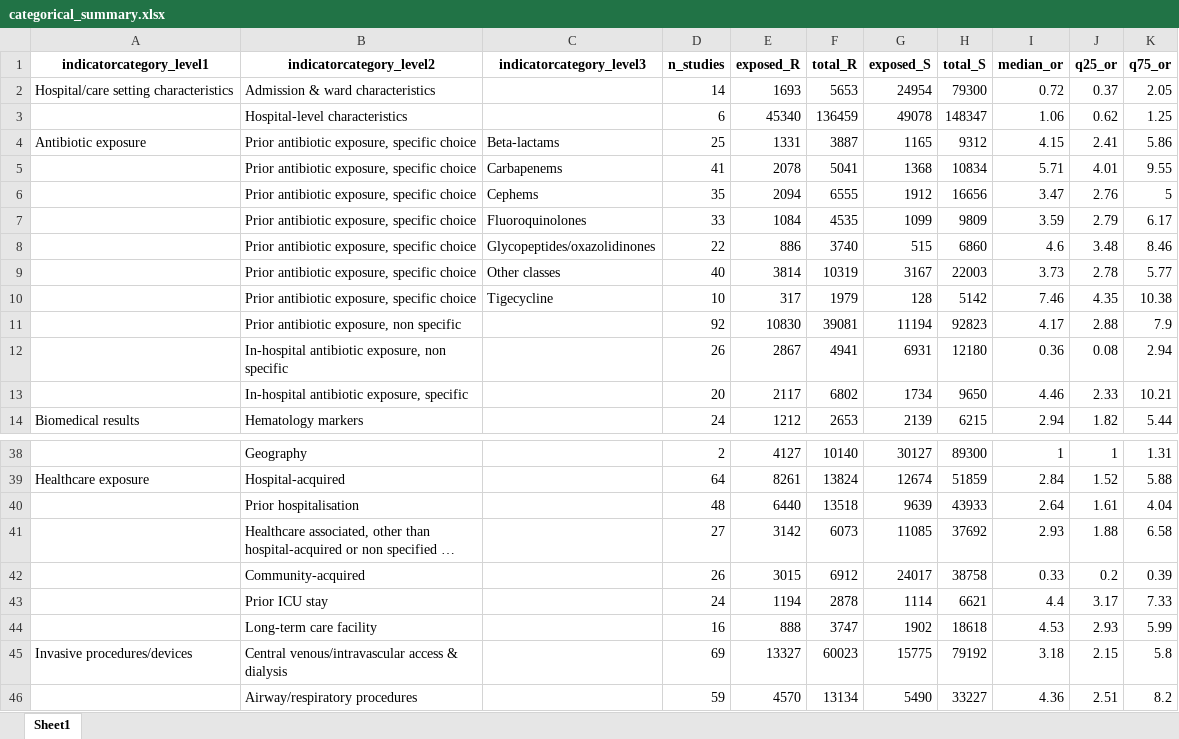
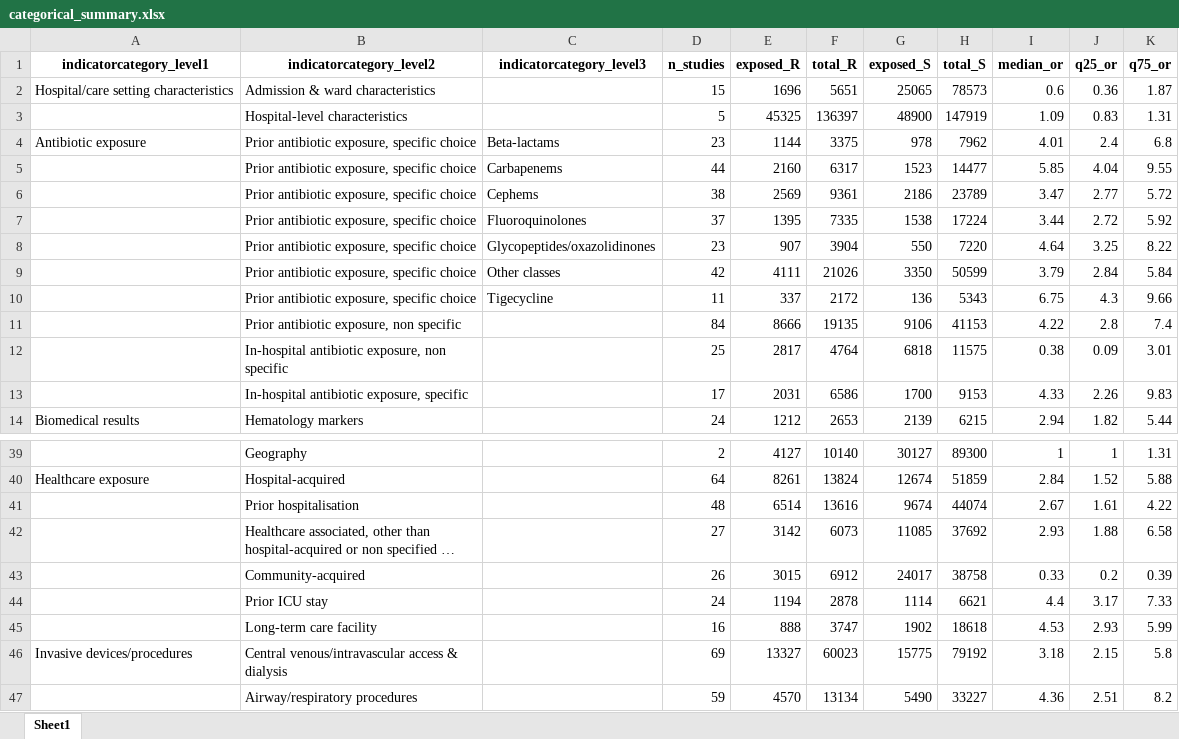
Before and after one commit to ingelbeen/scoping_amr_indicators, an Excel workbook: categorical_summary.xlsx, sheet Sheet1, drawn as a sheet; only a part is shown, gaps mark what is left out; long unchanged cells end in …; values as stored, in another font and other column widths than the file's, no borders; removed rows and columns are numbered as before the commit, all else as after; the diff covers the shown part only; the diff names each change by its address in the sheet, - before the commit and + after, or states it on an @@ line.

```diff
--- a/categorical_summary.xlsx (sheet Sheet1)
+++ b/categorical_summary.xlsx (sheet Sheet1)
-row 2: Hospital/care setting characteristics | Admission & ward characteristics |  | 14 | 1693 | 5653 | 24954 | 79300 | 0.72 | 0.37 | 2.05
-row 3:  | Hospital-level characteristics |  | 6 | 45340 | 136459 | 49078 | 148347 | 1.06 | 0.62 | 1.25
-row 4: Antibiotic exposure | Prior antibiotic exposure, specific choice | Beta-lactams | 25 | 1331 | 3887 | 1165 | 9312 | 4.15 | 2.41 | 5.86
-row 5:  | Prior antibiotic exposure, specific choice | Carbapenems | 41 | 2078 | 5041 | 1368 | 10834 | 5.71 | 4.01 | 9.55
-row 6:  | Prior antibiotic exposure, specific choice | Cephems | 35 | 2094 | 6555 | 1912 | 16656 | 3.47 | 2.76 | 5
-row 7:  | Prior antibiotic exposure, specific choice | Fluoroquinolones | 33 | 1084 | 4535 | 1099 | 9809 | 3.59 | 2.79 | 6.17
-row 8:  | Prior antibiotic exposure, specific choice | Glycopeptides/oxazolidinones | 22 | 886 | 3740 | 515 | 6860 | 4.6 | 3.48 | 8.46
-row 9:  | Prior antibiotic exposure, specific choice | Other classes | 40 | 3814 | 10319 | 3167 | 22003 | 3.73 | 2.78 | 5.77
-row 10:  | Prior antibiotic exposure, specific choice | Tigecycline | 10 | 317 | 1979 | 128 | 5142 | 7.46 | 4.35 | 10.38
-row 11:  | Prior antibiotic exposure, non specific |  | 92 | 10830 | 39081 | 11194 | 92823 | 4.17 | 2.88 | 7.9
-row 12:  | In-hospital antibiotic exposure, non specific |  | 26 | 2867 | 4941 | 6931 | 12180 | 0.36 | 0.08 | 2.94
-row 13:  | In-hospital antibiotic exposure, specific |  | 20 | 2117 | 6802 | 1734 | 9650 | 4.46 | 2.33 | 10.21
+row 2: Hospital/care setting characteristics | Admission & ward characteristics |  | 15 | 1696 | 5651 | 25065 | 78573 | 0.6 | 0.36 | 1.87
+row 3:  | Hospital-level characteristics |  | 5 | 45325 | 136397 | 48900 | 147919 | 1.09 | 0.83 | 1.31
+row 4: Antibiotic exposure | Prior antibiotic exposure, specific choice | Beta-lactams | 23 | 1144 | 3375 | 978 | 7962 | 4.01 | 2.4 | 6.8
+row 5:  | Prior antibiotic exposure, specific choice | Carbapenems | 44 | 2160 | 6317 | 1523 | 14477 | 5.85 | 4.04 | 9.55
+row 6:  | Prior antibiotic exposure, specific choice | Cephems | 38 | 2569 | 9361 | 2186 | 23789 | 3.47 | 2.77 | 5.72
+row 7:  | Prior antibiotic exposure, specific choice | Fluoroquinolones | 37 | 1395 | 7335 | 1538 | 17224 | 3.44 | 2.72 | 5.92
+row 8:  | Prior antibiotic exposure, specific choice | Glycopeptides/oxazolidinones | 23 | 907 | 3904 | 550 | 7220 | 4.64 | 3.25 | 8.22
+row 9:  | Prior antibiotic exposure, specific choice | Other classes | 42 | 4111 | 21026 | 3350 | 50599 | 3.79 | 2.84 | 5.84
+row 10:  | Prior antibiotic exposure, specific choice | Tigecycline | 11 | 337 | 2172 | 136 | 5343 | 6.75 | 4.3 | 9.66
+row 11:  | Prior antibiotic exposure, non specific |  | 84 | 8666 | 19135 | 9106 | 41153 | 4.22 | 2.8 | 7.4
+row 12:  | In-hospital antibiotic exposure, non specific |  | 25 | 2817 | 4764 | 6818 | 11575 | 0.38 | 0.09 | 3.01
+row 13:  | In-hospital antibiotic exposure, specific |  | 17 | 2031 | 6586 | 1700 | 9153 | 4.33 | 2.26 | 9.83
-row 40:  | Prior hospitalisation |  | 48 | 6440 | 13518 | 9639 | 43933 | 2.64 | 1.61 | 4.04
+row 41:  | Prior hospitalisation |  | 48 | 6514 | 13616 | 9674 | 44074 | 2.67 | 1.61 | 4.22
-A46 (indicatorcategory_level1): Invasive procedures/devices
+A46 (indicatorcategory_level1): Invasive devices/procedures
```
Also changed, not shown: 13 added rows, 12 removed rows and 4 edited cells elsewhere in this sheet, amrgroups.xlsx, categorical_indicators_summary.xlsx, 10 other files.
